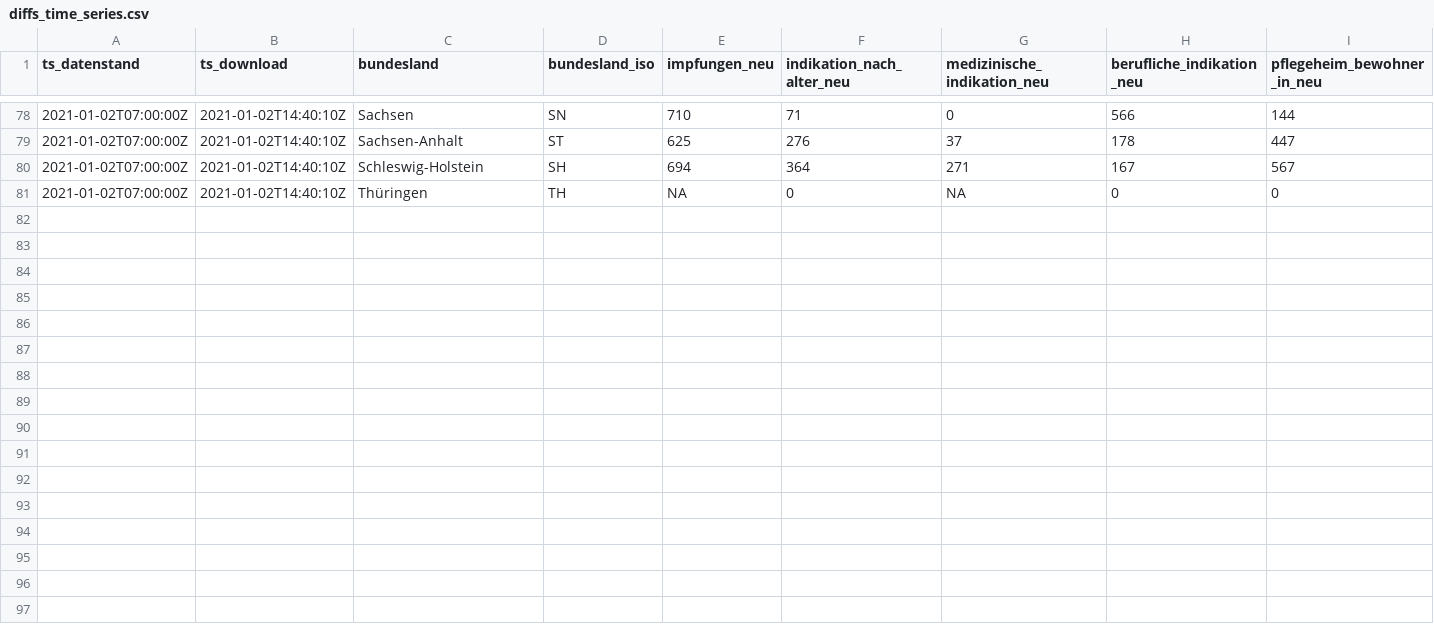
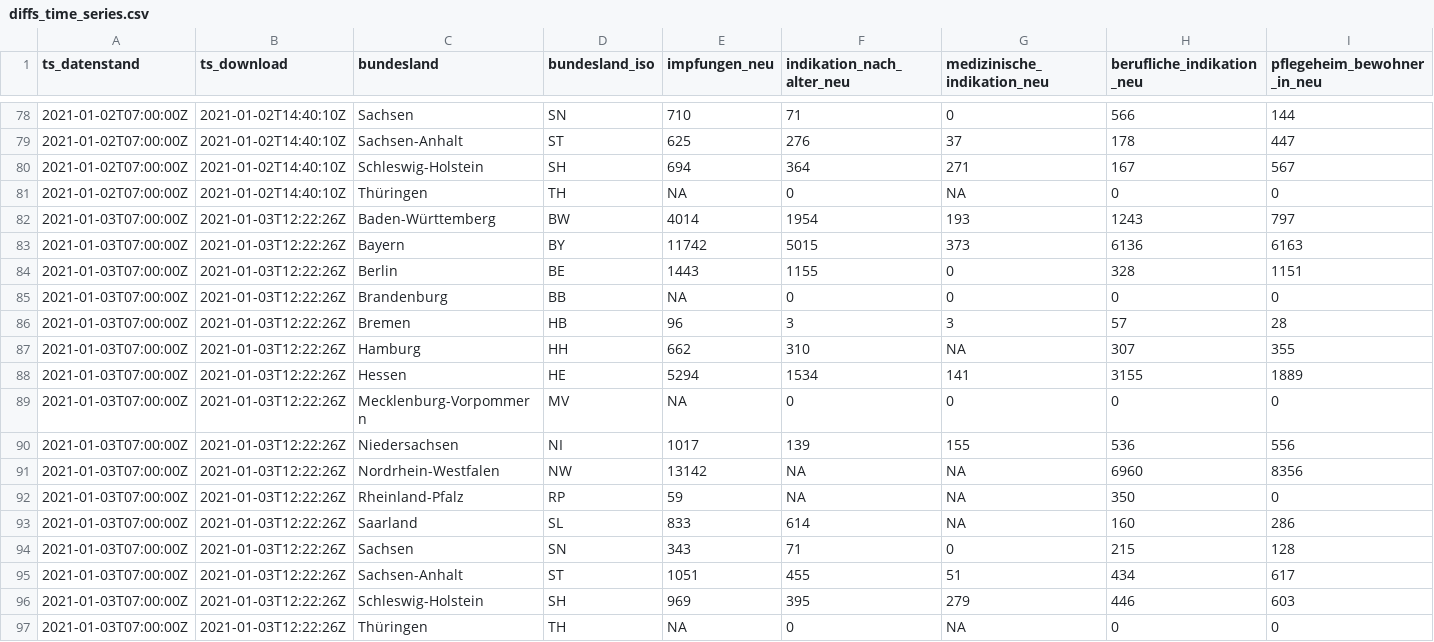
Before and after one commit to pr130/vaccc19de_rki_data, a CSV file: data/diffs_time_series.csv, drawn as a sheet; only a part is shown, gaps mark what is left out; rows hold the shown columns only; the diff names each change by its address in the sheet, - before the commit and + after, or states it on an @@ line.

```diff
--- a/data/diffs_time_series.csv
+++ b/data/diffs_time_series.csv
+row 82: 2021-01-03T07:00:00Z | 2021-01-03T12:22:26Z | Baden-Württemberg | BW | 4014 | 1954 | 193 | 1243 | 797
+row 83: 2021-01-03T07:00:00Z | 2021-01-03T12:22:26Z | Bayern | BY | 11742 | 5015 | 373 | 6136 | 6163
+row 84: 2021-01-03T07:00:00Z | 2021-01-03T12:22:26Z | Berlin | BE | 1443 | 1155 | 0 | 328 | 1151
+row 85: 2021-01-03T07:00:00Z | 2021-01-03T12:22:26Z | Brandenburg | BB | NA | 0 | 0 | 0 | 0
+row 86: 2021-01-03T07:00:00Z | 2021-01-03T12:22:26Z | Bremen | HB | 96 | 3 | 3 | 57 | 28
+row 87: 2021-01-03T07:00:00Z | 2021-01-03T12:22:26Z | Hamburg | HH | 662 | 310 | NA | 307 | 355
+row 88: 2021-01-03T07:00:00Z | 2021-01-03T12:22:26Z | Hessen | HE | 5294 | 1534 | 141 | 3155 | 1889
+row 89: 2021-01-03T07:00:00Z | 2021-01-03T12:22:26Z | Mecklenburg-Vorpommern | MV | NA | 0 | 0 | 0 | 0
+row 90: 2021-01-03T07:00:00Z | 2021-01-03T12:22:26Z | Niedersachsen | NI | 1017 | 139 | 155 | 536 | 556
+row 91: 2021-01-03T07:00:00Z | 2021-01-03T12:22:26Z | Nordrhein-Westfalen | NW | 13142 | NA | NA | 6960 | 8356
+row 92: 2021-01-03T07:00:00Z | 2021-01-03T12:22:26Z | Rheinland-Pfalz | RP | 59 | NA | NA | 350 | 0
+row 93: 2021-01-03T07:00:00Z | 2021-01-03T12:22:26Z | Saarland | SL | 833 | 614 | NA | 160 | 286
+row 94: 2021-01-03T07:00:00Z | 2021-01-03T12:22:26Z | Sachsen | SN | 343 | 71 | 0 | 215 | 128
+row 95: 2021-01-03T07:00:00Z | 2021-01-03T12:22:26Z | Sachsen-Anhalt | ST | 1051 | 455 | 51 | 434 | 617
+row 96: 2021-01-03T07:00:00Z | 2021-01-03T12:22:26Z | Schleswig-Holstein | SH | 969 | 395 | 279 | 446 | 603
+row 97: 2021-01-03T07:00:00Z | 2021-01-03T12:22:26Z | Thüringen | TH | NA | 0 | NA | 0 | 0
```
Also changed, not shown: data/cumulative_time_series.csv, 3 other files.
